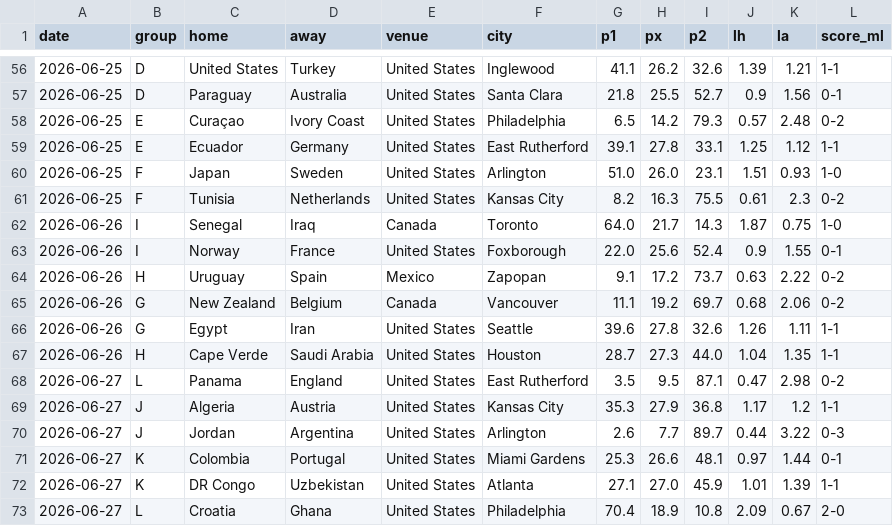
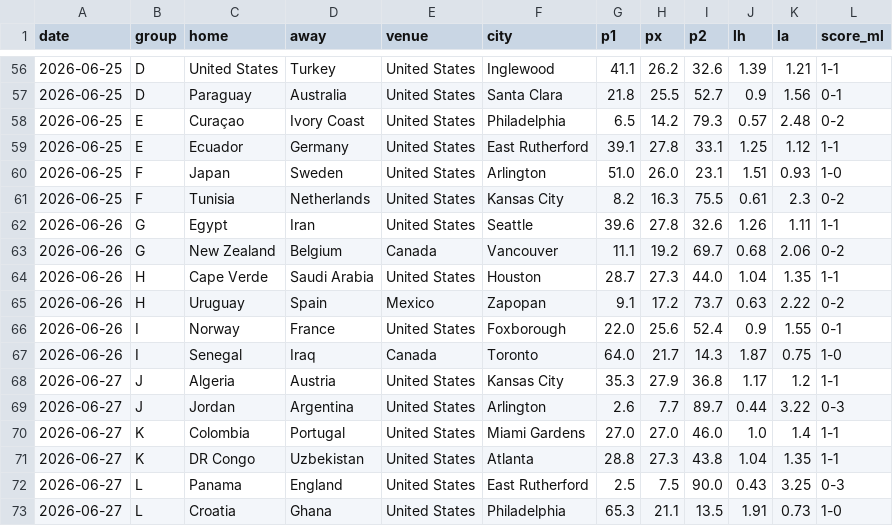
Before and after one commit to Gennarii22/wc26-model, a CSV file: model/match_predictions.csv, drawn as a sheet; only a part is shown, gaps mark what is left out; the diff covers the shown part only.

```diff
--- a/model/match_predictions.csv
+++ b/model/match_predictions.csv
@@ -61,13 +61,13 @@ date,group,home,away,venue,city,p1,px,p2,lh,la,score_ml
 2026-06-25,F,Tunisia,Netherlands,United States,Kansas City,8.2,16.3,75.5,0.61,2.3,0-2
+2026-06-26,G,Egypt,Iran,United States,Seattle,39.6,27.8,32.6,1.26,1.11,1-1
+2026-06-26,G,New Zealand,Belgium,Canada,Vancouver,11.1,19.2,69.7,0.68,2.06,0-2
+2026-06-26,H,Cape Verde,Saudi Arabia,United States,Houston,28.7,27.3,44.0,1.04,1.35,1-1
+2026-06-26,H,Uruguay,Spain,Mexico,Zapopan,9.1,17.2,73.7,0.63,2.22,0-2
+2026-06-26,I,Norway,France,United States,Foxborough,22.0,25.6,52.4,0.9,1.55,0-1
 2026-06-26,I,Senegal,Iraq,Canada,Toronto,64.0,21.7,14.3,1.87,0.75,1-0
-2026-06-26,I,Norway,France,United States,Foxborough,22.0,25.6,52.4,0.9,1.55,0-1
-2026-06-26,H,Uruguay,Spain,Mexico,Zapopan,9.1,17.2,73.7,0.63,2.22,0-2
-2026-06-26,G,New Zealand,Belgium,Canada,Vancouver,11.1,19.2,69.7,0.68,2.06,0-2
-2026-06-26,G,Egypt,Iran,United States,Seattle,39.6,27.8,32.6,1.26,1.11,1-1
-2026-06-26,H,Cape Verde,Saudi Arabia,United States,Houston,28.7,27.3,44.0,1.04,1.35,1-1
-2026-06-27,L,Panama,England,United States,East Rutherford,3.5,9.5,87.1,0.47,2.98,0-2
 2026-06-27,J,Algeria,Austria,United States,Kansas City,35.3,27.9,36.8,1.17,1.2,1-1
 2026-06-27,J,Jordan,Argentina,United States,Arlington,2.6,7.7,89.7,0.44,3.22,0-3
-2026-06-27,K,Colombia,Portugal,United States,Miami Gardens,25.3,26.6,48.1,0.97,1.44,0-1
-2026-06-27,K,DR Congo,Uzbekistan,United States,Atlanta,27.1,27.0,45.9,1.01,1.39,1-1
-2026-06-27,L,Croatia,Ghana,United States,Philadelphia,70.4,18.9,10.8,2.09,0.67,2-0
+2026-06-27,K,Colombia,Portugal,United States,Miami Gardens,27.0,27.0,46.0,1.0,1.4,1-1
+2026-06-27,K,DR Congo,Uzbekistan,United States,Atlanta,28.8,27.3,43.8,1.04,1.35,1-1
+2026-06-27,L,Panama,England,United States,East Rutherford,2.5,7.5,90.0,0.43,3.25,0-3
+2026-06-27,L,Croatia,Ghana,United States,Philadelphia,65.3,21.1,13.5,1.91,0.73,1-0
```
Also changed, not shown: 11 moved rows and 31 edited cells elsewhere in this file, model/data/golden_boot_v2.csv, model/results_2026.csv, 8 other files.
